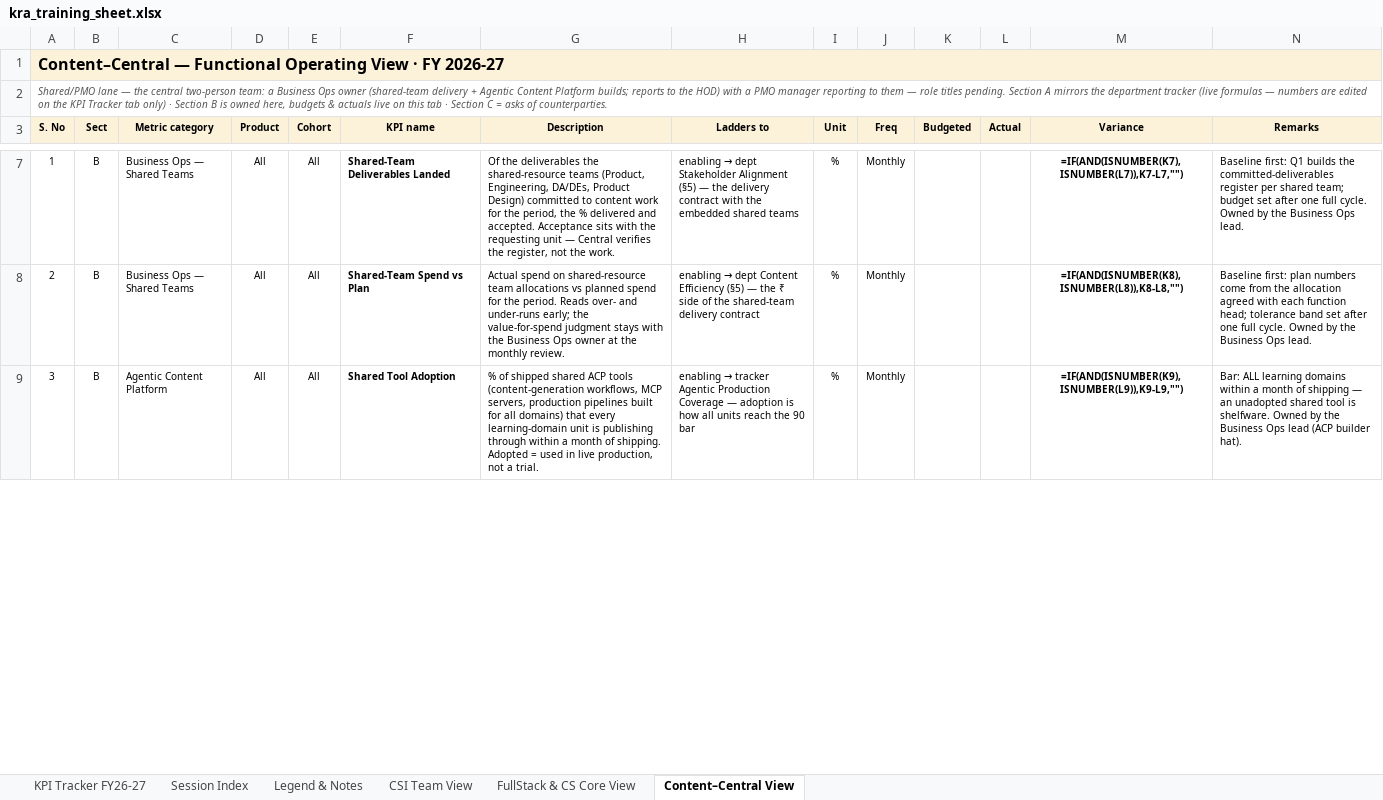
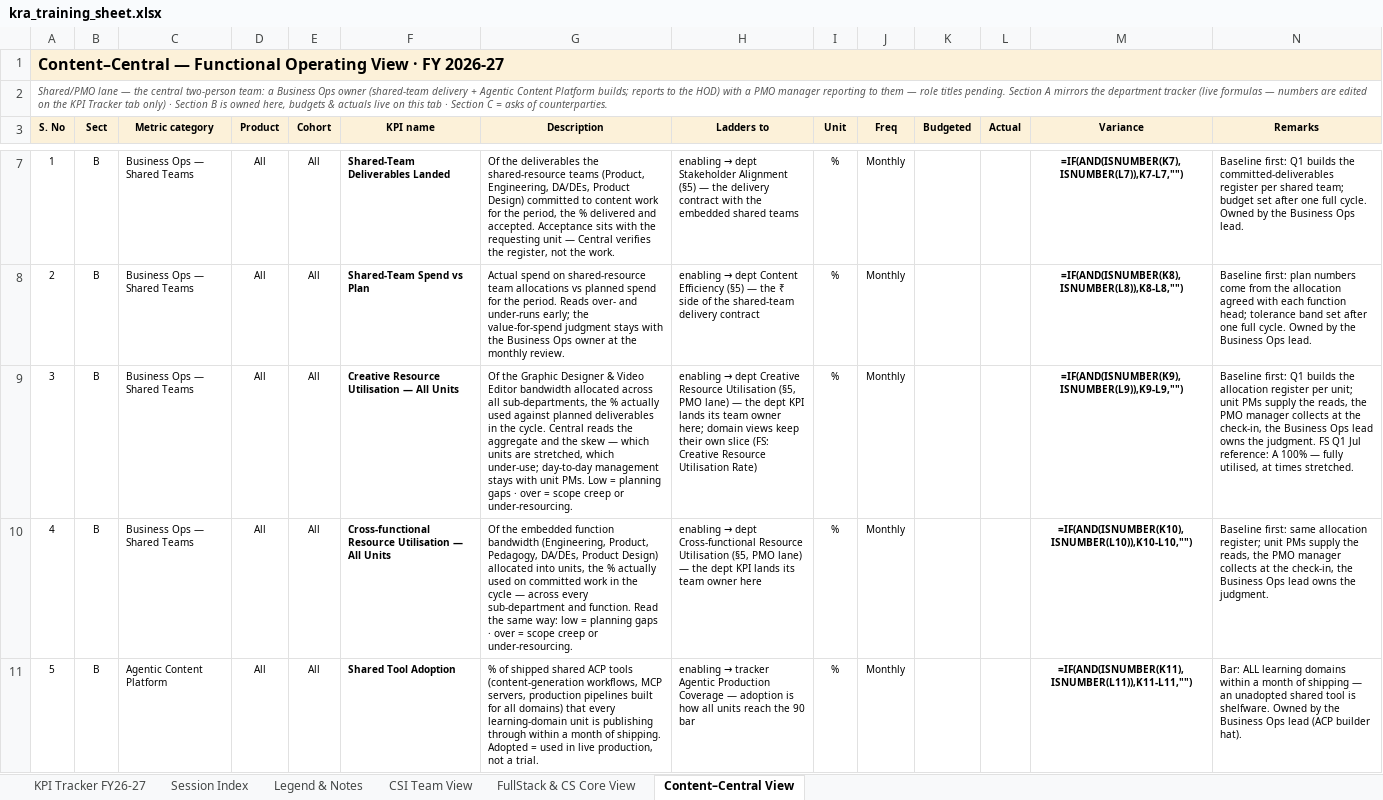
Before and after one commit to pavangangireddy2-max/open_acp, an Excel workbook: docs/handoff/artifacts/kra_training_sheet.xlsx, sheet Content–Central View, drawn as a sheet; only a part is shown, gaps mark what is left out; values as stored, in another font and other column widths than the file's, no borders; formulas without a stored value are shown as written; the diff covers the shown part only; the diff names each change by its address in the sheet, - before the commit and + after, or states it on an @@ line.

```diff
--- a/docs/handoff/artifacts/kra_training_sheet.xlsx (sheet Content–Central View)
+++ b/docs/handoff/artifacts/kra_training_sheet.xlsx (sheet Content–Central View)
-C9 (Metric category): Agentic Content Platform
+C9 (Metric category): Business Ops — Shared Teams
-F9 (KPI name): Shared Tool Adoption
+F9 (KPI name): Creative Resource Utilisation — All Units
-G9 (Description): % of shipped shared ACP tools (content-generation workflows, MCP servers, production pipelines built for all domains) that every learning-domain unit is publishing through within a month of shipping. Adopted = used in live production, not a trial.
+G9 (Description): Of the Graphic Designer & Video Editor bandwidth allocated across all sub-departments, the % actually used against planned deliverables in the cycle. Central reads the aggregate and the skew — which units are stretched, which under-use; day-to-day management stays with unit PMs. Low = planning gaps · over = scope creep or under-resourcing.
@@ H9 (Ladders to): enabling → tracker Agentic Production Coverage — adoption is how all units reach the 90 bar → enabling → dept Creative Resource Utilisation (§5, PMO lane) — the dept KPI lands its team owner here; domain views keep their own slice (FS: Creative Resource Utilisation Rate) @@
-N9 (Remarks): Bar: ALL learning domains within a month of shipping — an unadopted shared tool is shelfware. Owned by the Business Ops lead (ACP builder hat).
+N9 (Remarks): Baseline first: Q1 builds the allocation register per unit; unit PMs supply the reads, the PMO manager collects at the check-in, the Business Ops lead owns the judgment. FS Q1 Jul reference: A 100% — fully utilised, at times stretched.
+row 10: 4 | B | Business Ops — Shared Teams | All | All | Cross-functional Resource Utilisation — All Units | Of the embedded function bandwidth (Engineering, Product, Pedagogy, DA/DEs, Product Design) allocated into units, the % actually used on committed work in the cycle — across every sub-department and function. Read the same way: low = planning gaps · over = scope creep or under-resourcing. | enabling → dept Cross-functional Resource Utilisation (§5, PMO lane) — the dept KPI lands its team owner here | % | Monthly |  |  | =IF(AND(ISNUMBER(K10),ISNUMBER(L10)),K10-L10,"") | Baseline first: same allocation register; unit PMs supply the reads, the PMO manager collects at the check-in, the Business Ops lead owns the judgment.
+row 11: 5 | B | Agentic Content Platform | All | All | Shared Tool Adoption | % of shipped shared ACP tools (content-generation workflows, MCP servers, production pipelines built for all domains) that every learning-domain unit is publishing through within a month of shipping. Adopted = used in live production, not a trial. | enabling → tracker Agentic Production Coverage — adoption is how all units reach the 90 bar | % | Monthly |  |  | =IF(AND(ISNUMBER(K11),ISNUMBER(L11)),K11-L11,"") | Bar: ALL learning domains within a month of shipping — an unadopted shared tool is shelfware. Owned by the Business Ops lead (ACP builder hat).
```
Also changed, not shown: 4 edited cells elsewhere in this sheet, 3 other files.
